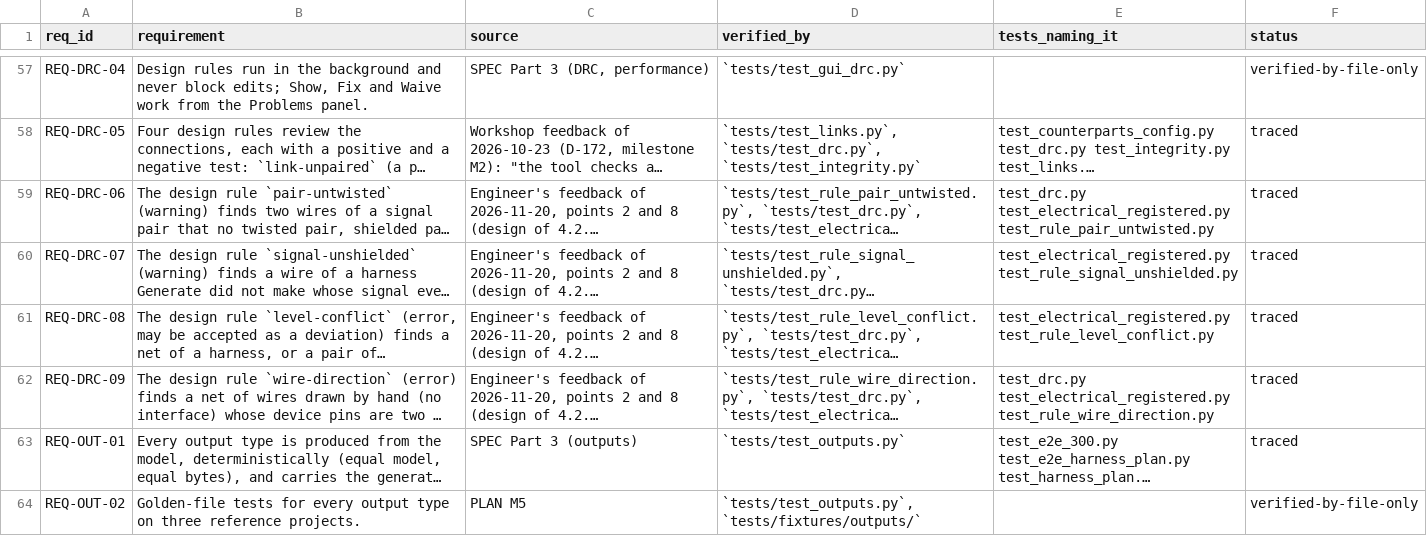
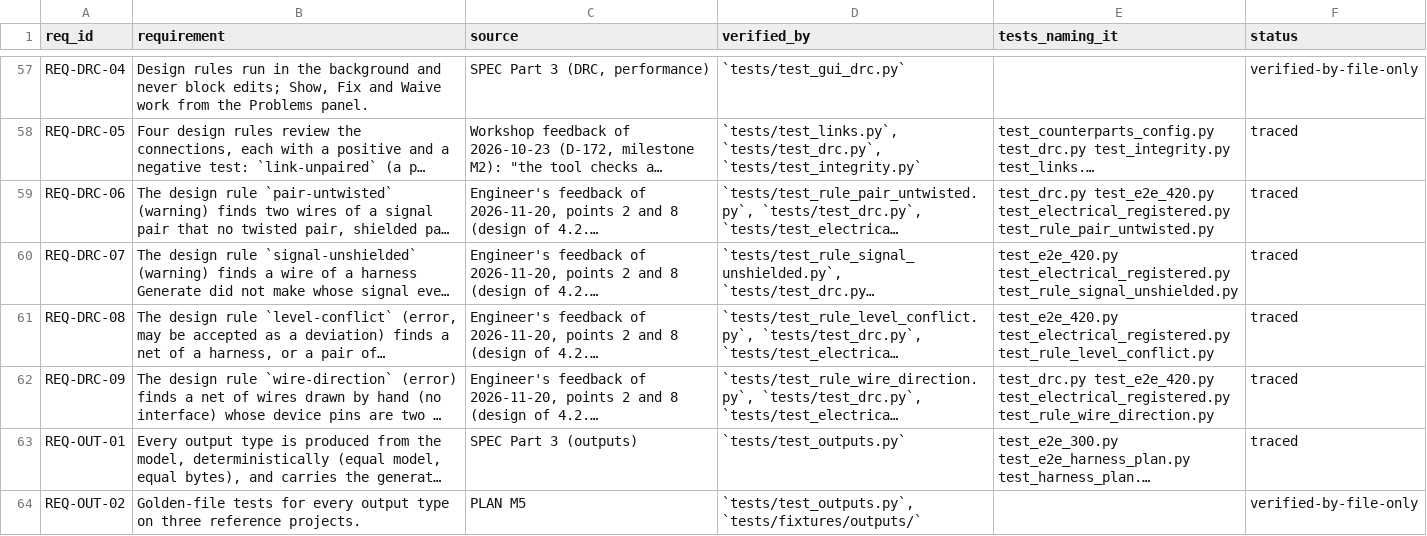
Before and after one commit to 0h3xn4/wireviz_harness-design-studio, a CSV file: HarnessDesignStudio/compliance/traceability.csv, drawn as a sheet; only a part is shown, gaps mark what is left out; long unchanged cells end in …; the diff names each change by its address in the sheet, - before the commit and + after, or states it on an @@ line.

```diff
--- a/HarnessDesignStudio/compliance/traceability.csv
+++ b/HarnessDesignStudio/compliance/traceability.csv
-E59 (tests_naming_it): test_drc.py test_electrical_registered.py test_rule_pair_untwisted.py
+E59 (tests_naming_it): test_drc.py test_e2e_420.py test_electrical_registered.py test_rule_pair_untwisted.py
-E60 (tests_naming_it): test_electrical_registered.py test_rule_signal_unshielded.py
+E60 (tests_naming_it): test_e2e_420.py test_electrical_registered.py test_rule_signal_unshielded.py
-E61 (tests_naming_it): test_electrical_registered.py test_rule_level_conflict.py
+E61 (tests_naming_it): test_e2e_420.py test_electrical_registered.py test_rule_level_conflict.py
-E62 (tests_naming_it): test_drc.py test_electrical_registered.py test_rule_wire_direction.py
+E62 (tests_naming_it): test_drc.py test_e2e_420.py test_electrical_registered.py test_rule_wire_direction.py
```
Also changed, not shown: 15 other files.
